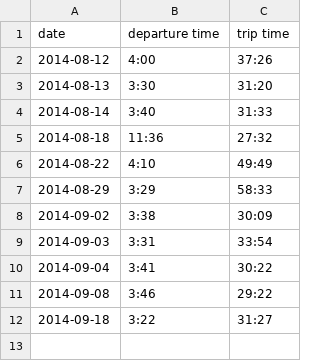
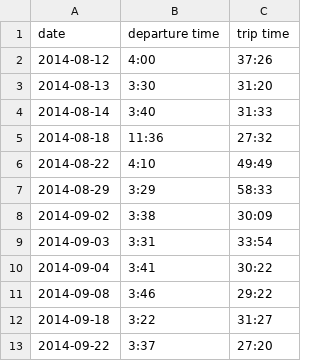
Before and after one commit to terrbearCodes/data, a CSV file: daily_commute.csv, drawn as a sheet.

Commit message:
new commute

```diff
--- a/daily_commute.csv
+++ b/daily_commute.csv
@@ -12 +12,2 @@ date,departure time,trip time
 2014-09-18,3:22,31:27
+2014-09-22,3:37,27:20
```
